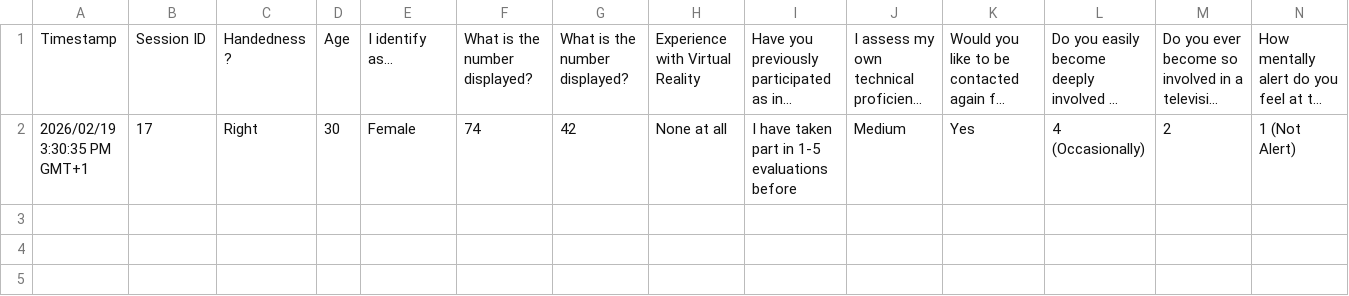
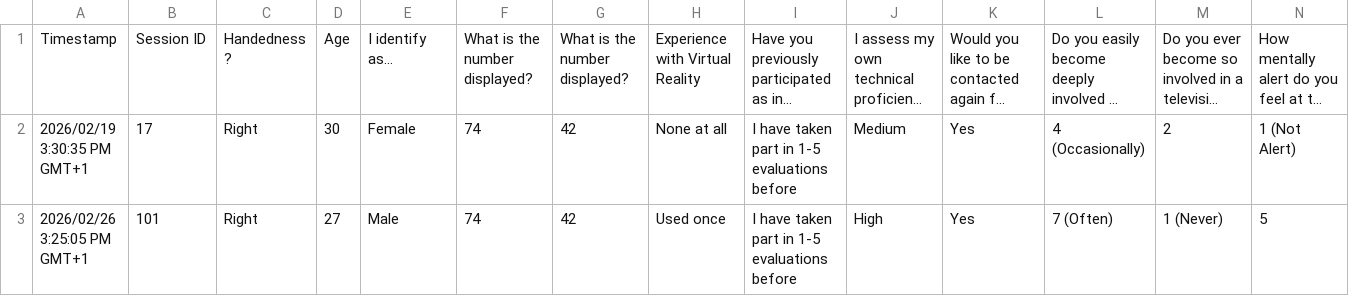
Before and after one commit to SebastianIdesis/VR_Pilots, a CSV file: Data/Pre_Telefonica_rollerCoaster.csv, drawn as a sheet; only a part is shown; long unchanged cells end in …; rows hold the shown columns only; the diff names each change by its address in the sheet, - before the commit and + after, or states it on an @@ line.

```diff
--- a/Data/Pre_Telefonica_rollerCoaster.csv
+++ b/Data/Pre_Telefonica_rollerCoaster.csv
+row 3: 2026/02/26 3:25:05 PM GMT+1 | 101 | Right | 27 | Male | 74 | 42 | Used once | I have taken part in 1-5 evaluations before | High | Yes | 7 (Often) | 1 (Never) | 5
```
Also changed, not shown: Data/Post_Telefonica_rollerCoaster.csv.
